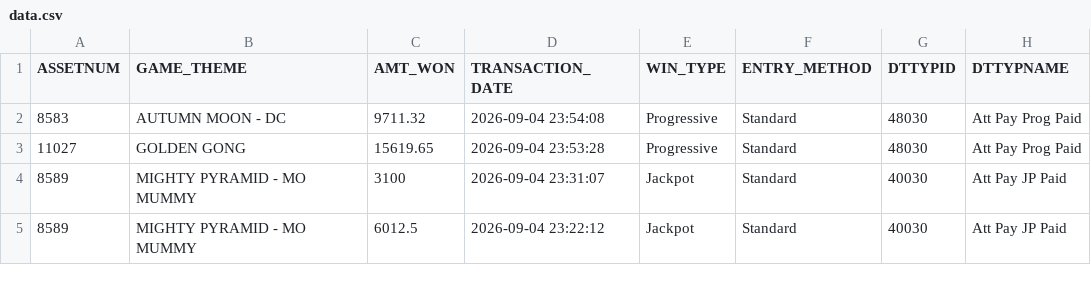
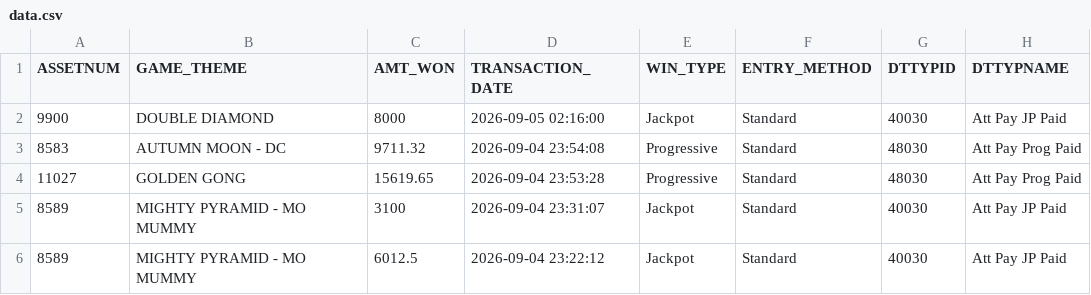
Before and after one commit to Winnercircle1/jackpot-board, a CSV file: data.csv, drawn as a sheet; only a part is shown; the diff names each change by its address in the sheet, - before the commit and + after, or states it on an @@ line.

Commit message:
Update jackpot data 2026-09-05T07:51:56.657Z

```diff
--- a/data.csv
+++ b/data.csv
+row 2: 9900 | DOUBLE DIAMOND | 8000 | 2026-09-05 02:16:00 | Jackpot | Standard | 40030 | Att Pay JP Paid
```
